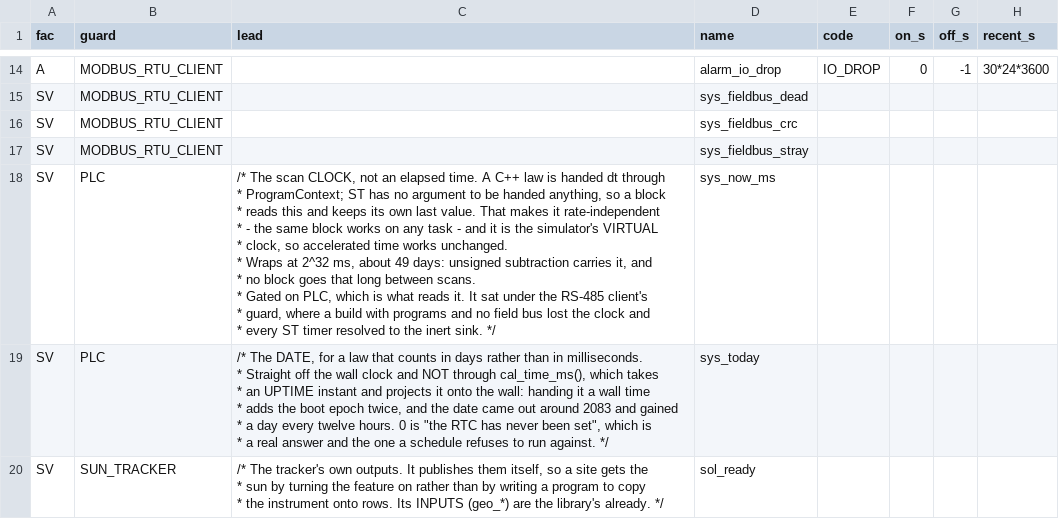
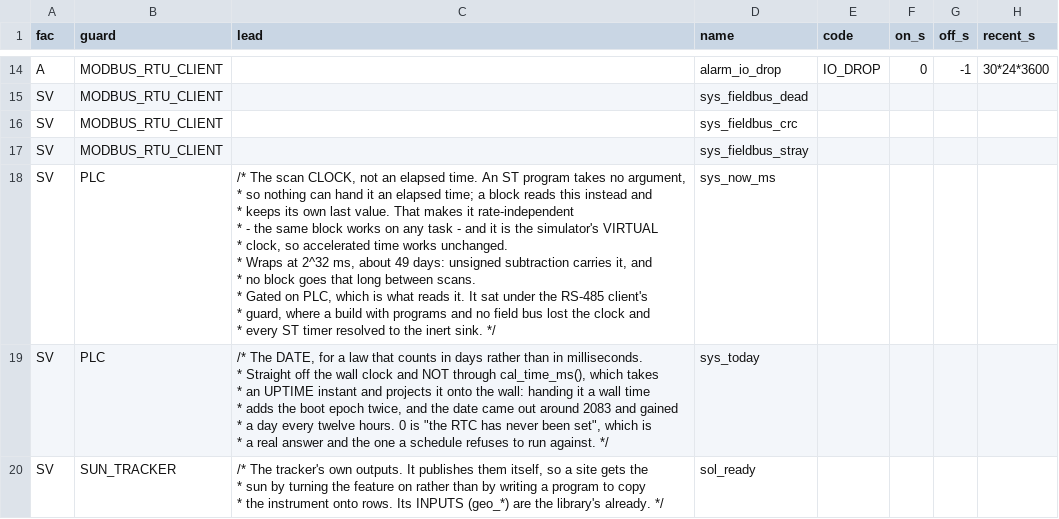
Before and after one commit to pstch/botanik2, a CSV file: src/libbotanik/vars/tables/library.csv, drawn as a sheet; only a part is shown, gaps mark what is left out; ↵ is a line break in a cell; the diff names each change by its address in the sheet, - before the commit and + after, or states it on an @@ line.

Commit message:
vars: eight methods and a struct that nothing called

```diff
--- a/src/libbotanik/vars/tables/library.csv
+++ b/src/libbotanik/vars/tables/library.csv
-C18 (lead): …elapsed time. A C++ law is handed dt through ↵ * ProgramContext; ST has no argument to be handed anything, so a block ↵ * reads this and keeps its…
+C18 (lead): …elapsed time. An ST program takes no argument, ↵ * so nothing can hand it an elapsed time; a block reads this instead and ↵ * keeps its…
```
Also changed, not shown: 12 other files.
